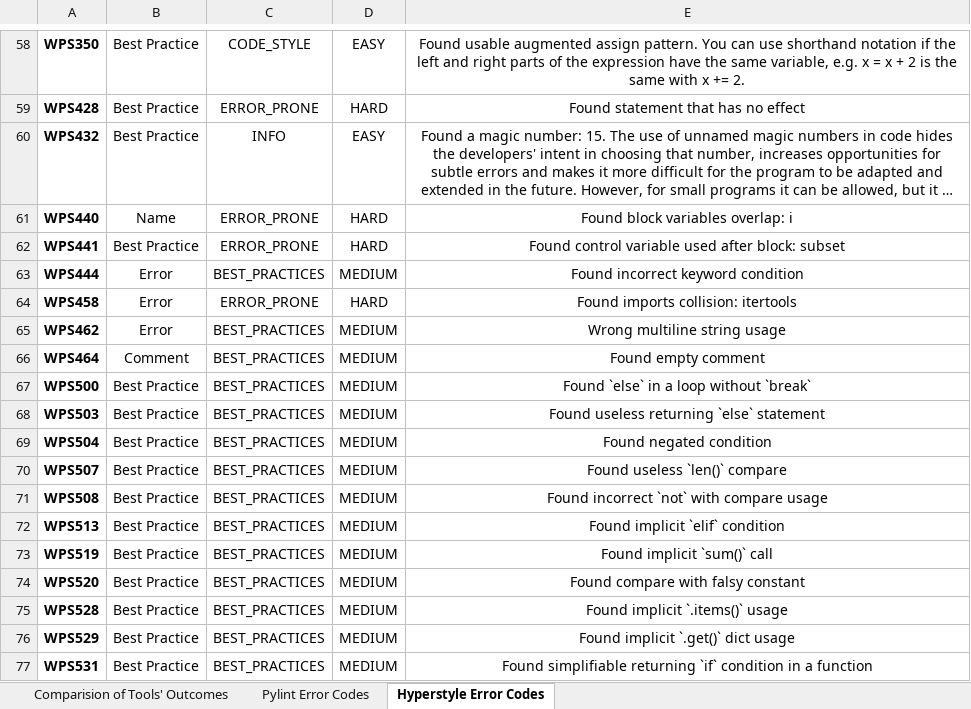
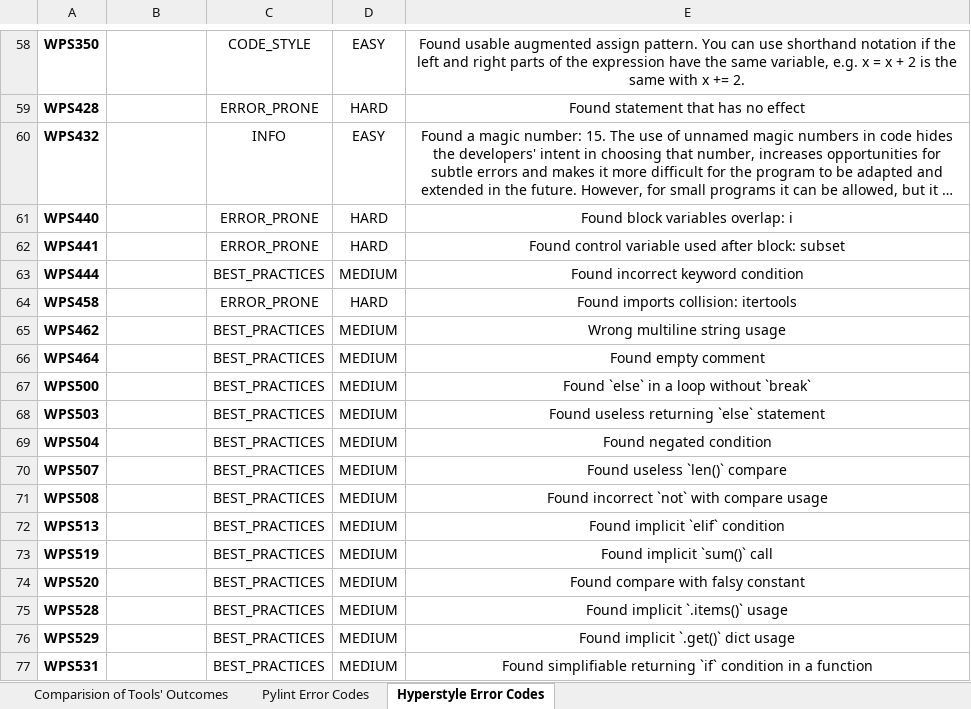
Before and after one commit to jiajun2001/Summer-Research, an Excel workbook: Week3/Week3_Merged_Meaning_Dataset2.xlsx, sheet Hyperstyle Error Codes, drawn as a sheet; only a part is shown, gaps mark what is left out; long unchanged cells end in …; values as stored, in another font and other column widths than the file's, no borders; the diff covers the shown part only; the diff names each change by its address in the sheet, - before the commit and + after, or states it on an @@ line.

Commit message:
pylint and hyperstyle code documentation

```diff
--- a/Week3/Week3_Merged_Meaning_Dataset2.xlsx (sheet Hyperstyle Error Codes)
+++ b/Week3/Week3_Merged_Meaning_Dataset2.xlsx (sheet Hyperstyle Error Codes)
-B58:B60: Best Practice
+B58:B60: (empty)
-B61: Name
+B61: (empty)
-B62: Best Practice
+B62: (empty)
-B63:B65: Error
+B63:B65: (empty)
-B66: Comment
+B66: (empty)
-B67:B77: Best Practice
+B67:B77: (empty)
```
Also changed, not shown: 56 edited cells elsewhere in this sheet, sheet Pylint Error Codes, 10 other files.
